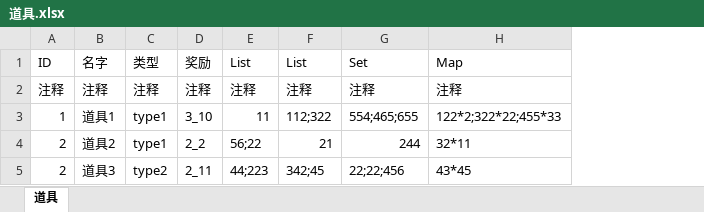
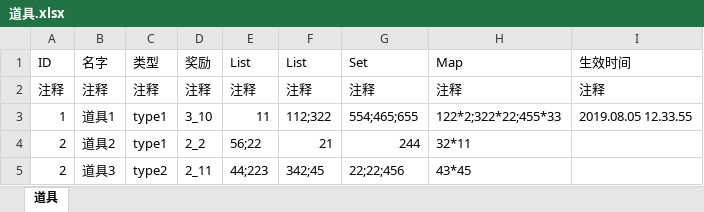
Before and after one commit to quanchangnai/quan, an Excel workbook: config/excel/道具.xlsx, sheet 道具, drawn as a sheet; values as stored, in another font and other column widths than the file's, no borders; the diff names each change by its address in the sheet, - before the commit and + after, or states it on an @@ line.

```diff
--- a/config/excel/道具.xlsx (sheet 道具)
+++ b/config/excel/道具.xlsx (sheet 道具)
+column I (生效时间), rows 2-3: 注释 | 2019.08.05 12.33.55
```
Also changed, not shown: config/excel/装备1.xlsx, config/excel/装备2.xlsx, 14 other files.
